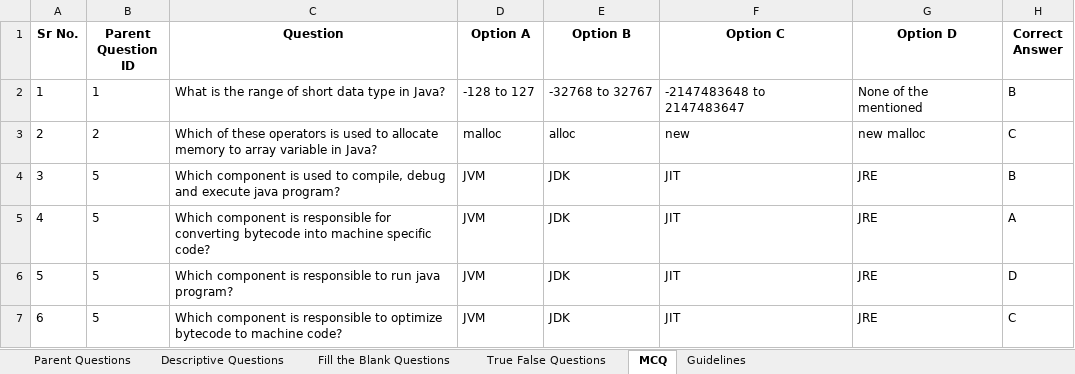
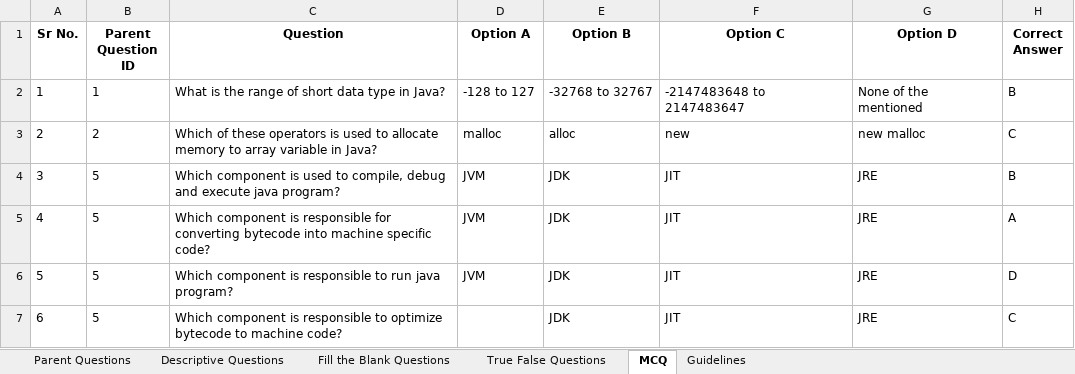
Before and after one commit to ultraultimated/Online-Evaluation-System, an Excel workbook: src/main/resources/Database.xlsx, sheet MCQ, drawn as a sheet; only a part is shown; values as stored, in another font and other column widths than the file's, no borders; the diff names each change by its address in the sheet, - before the commit and + after, or states it on an @@ line.

```diff
--- a/src/main/resources/Database.xlsx (sheet MCQ)
+++ b/src/main/resources/Database.xlsx (sheet MCQ)
-D7 (Option A): JVM
+D7 (Option A): (empty)
```
Also changed, not shown: sheet True False Questions, 2 other files.
